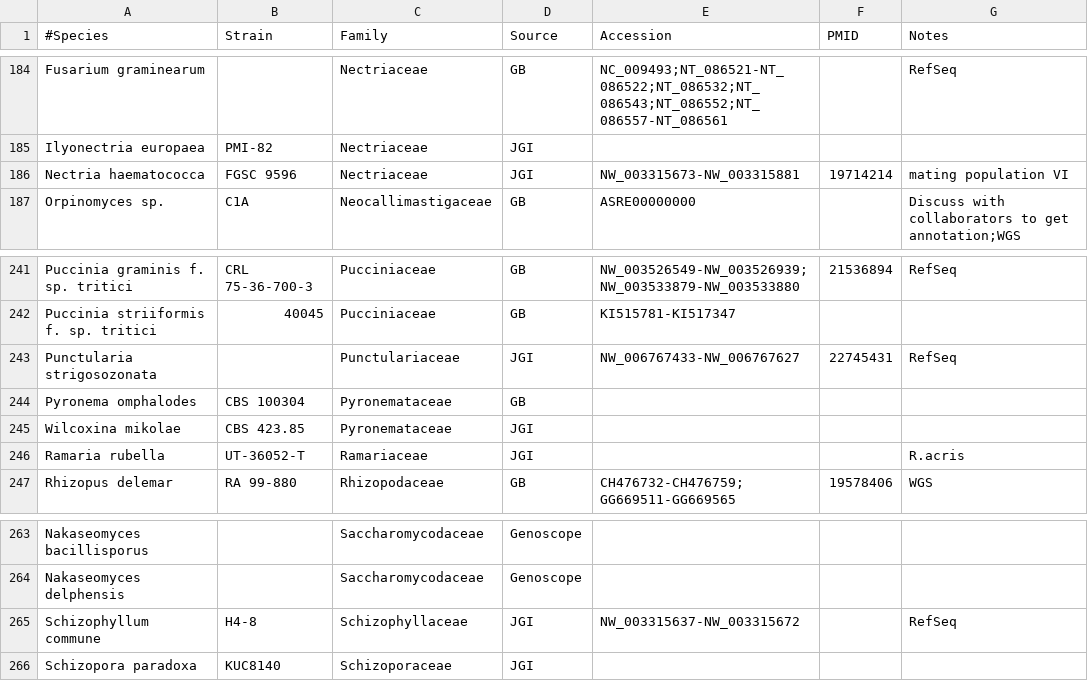
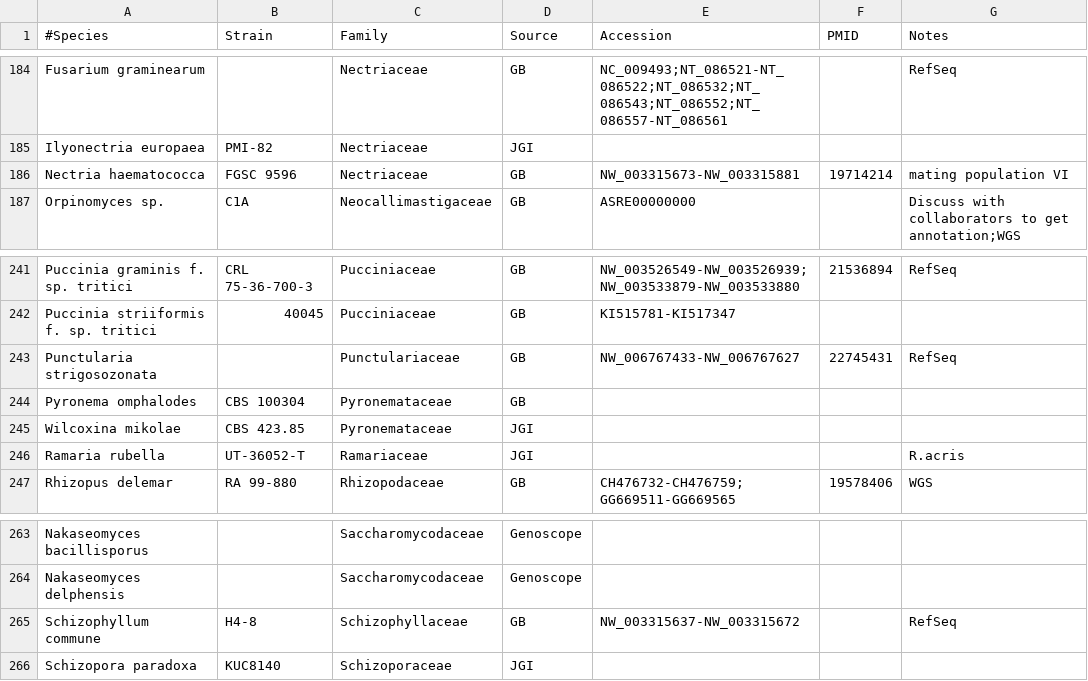
Before and after one commit to sjmondo/genomes, a CSV file: lib/organisms.csv, drawn as a sheet; only a part is shown, gaps mark what is left out; the diff covers the shown part only.

Commit message:
set source to GB not JGI for genbank file; Also add more pubmed records

```diff
--- a/lib/organisms.csv
+++ b/lib/organisms.csv
@@ -185,3 +185,3 @@
 "Ilyonectria europaea",PMI-82,Nectriaceae,JGI,,,
-"Nectria haematococca","FGSC 9596",Nectriaceae,JGI,NW_003315673-NW_003315881,19714214,"mating population VI"
+"Nectria haematococca","FGSC 9596",Nectriaceae,GB,NW_003315673-NW_003315881,19714214,"mating population VI"
 "Orpinomyces sp.",C1A,Neocallimastigaceae,GB,ASRE00000000,,"Discuss with collaborators to get annotation;WGS"
@@ -242,3 +242,3 @@
 "Puccinia striiformis f. sp. tritici",40045,Pucciniaceae,GB,KI515781-KI517347,,
-"Punctularia strigosozonata",,Punctulariaceae,JGI,NW_006767433-NW_006767627,22745431,RefSeq
+"Punctularia strigosozonata",,Punctulariaceae,GB,NW_006767433-NW_006767627,22745431,RefSeq
 "Pyronema omphalodes","CBS 100304",Pyronemataceae,GB,,,
@@ -264,3 +264,3 @@
 "Nakaseomyces delphensis",,Saccharomycodaceae,Genoscope,,,
-"Schizophyllum commune",H4-8,Schizophyllaceae,JGI,NW_003315637-NW_003315672,,RefSeq
+"Schizophyllum commune",H4-8,Schizophyllaceae,GB,NW_003315637-NW_003315672,,RefSeq
 "Schizopora paradoxa",KUC8140,Schizoporaceae,JGI,,,
```
Also changed, not shown: 34 edited cells elsewhere in this file.
